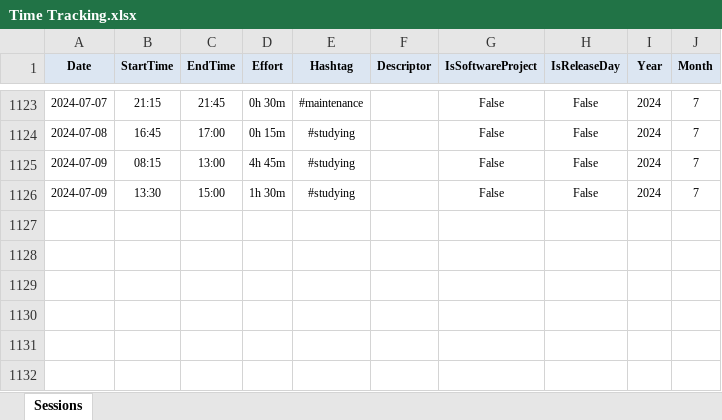
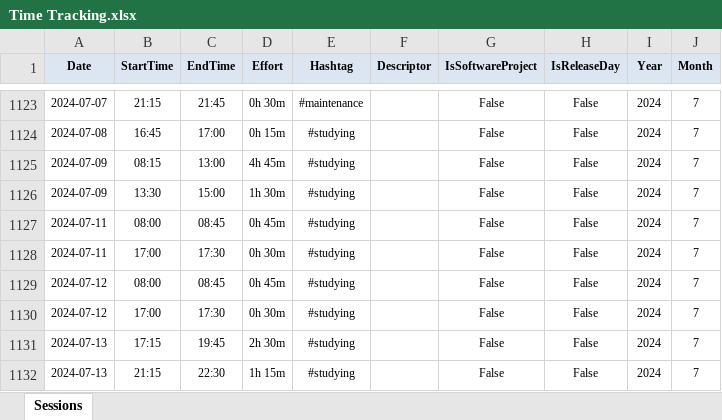
Before and after one commit to numbworks/nwtimetracking, an Excel workbook: data/Time Tracking.xlsx, sheet Sessions, drawn as a sheet; only a part is shown, gaps mark what is left out; values as stored, in another font and other column widths than the file's, no borders; the diff names each change by its address in the sheet, - before the commit and + after, or states it on an @@ line.

Commit message:
#28 Time Tracking.xlsx: updated to 2024-07-13.

```diff
--- a/data/Time Tracking.xlsx (sheet Sessions)
+++ b/data/Time Tracking.xlsx (sheet Sessions)
+row 1127: 2024-07-11 | 08:00 | 08:45 | 0h 45m | #studying |  | False | False | 2024 | 7
+row 1128: 2024-07-11 | 17:00 | 17:30 | 0h 30m | #studying |  | False | False | 2024 | 7
+row 1129: 2024-07-12 | 08:00 | 08:45 | 0h 45m | #studying |  | False | False | 2024 | 7
+row 1130: 2024-07-12 | 17:00 | 17:30 | 0h 30m | #studying |  | False | False | 2024 | 7
+row 1131: 2024-07-13 | 17:15 | 19:45 | 2h 30m | #studying |  | False | False | 2024 | 7
+row 1132: 2024-07-13 | 21:15 | 22:30 | 1h 15m | #studying |  | False | False | 2024 | 7
```
Also changed, not shown: 1 other file.
